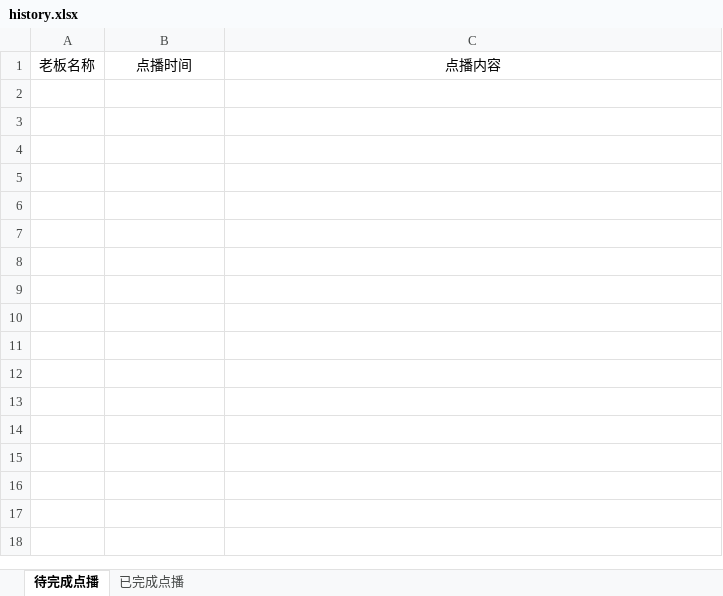
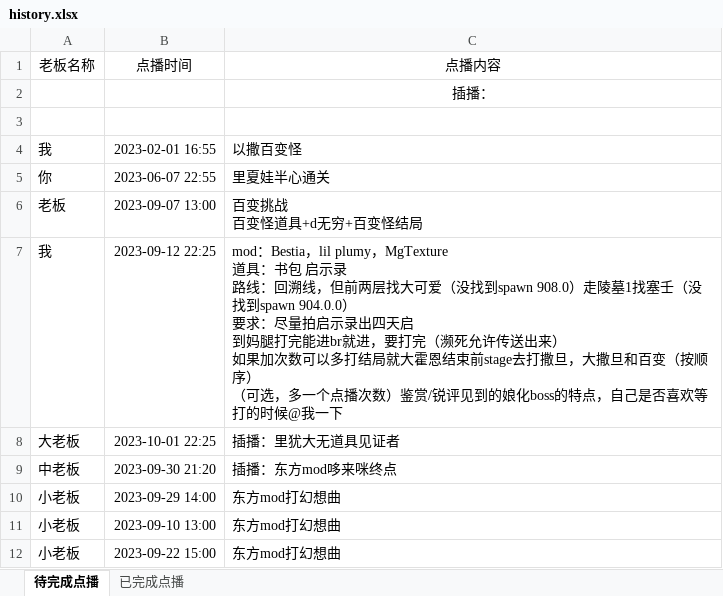
Before and after one commit to Death0Justice/DemandQueue, an Excel workbook: history.xlsx, sheet 待完成点播, drawn as a sheet; values as stored, in another font and other column widths than the file's, no borders; ↵ is a line break in a cell; the diff names each change by its address in the sheet, - before the commit and + after, or states it on an @@ line.

```diff
--- a/history.xlsx (sheet 待完成点播)
+++ b/history.xlsx (sheet 待完成点播)
+row 2:  |  | 插播：
+row 3: (empty)
+row 4: 我 | 2023-02-01 16:55 | 以撒百变怪
+row 5: 你 | 2023-06-07 22:55 | 里夏娃半心通关
+row 6: 老板 | 2023-09-07 13:00 | 百变挑战 ↵ 百变怪道具+d无穷+百变怪结局
+row 7: 我 | 2023-09-12 22:25 | mod：Bestia，lil plumy，MgTexture ↵ 道具：书包 启示录 ↵ 路线：回溯线，但前两层找大可爱（没找到spawn 908.0）走陵墓1找塞壬（没找到spawn 904.0.0） ↵ 要求：尽量拍启示录出四天启 ↵ 到妈腿打完能进br就进，要打完（濒死允许传送出来） ↵ 如果加次数可以多打结局就大霍恩结束前stage去打撒旦，大撒旦和百变（按顺序） ↵ （可选，多一个点播次数）鉴赏/锐评见到的娘化boss的特点，自己是否喜欢等 ↵ 打的时候@我一下
+row 8: 大老板 | 2023-10-01 22:25 | 插播：里犹大无道具见证者
+row 9: 中老板 | 2023-09-30 21:20 | 插播：东方mod哆来咪终点
+row 10: 小老板 | 2023-09-29 14:00 | 东方mod打幻想曲
+row 11: 小老板 | 2023-09-10 13:00 | 东方mod打幻想曲
+row 12: 小老板 | 2023-09-22 15:00 | 东方mod打幻想曲
```
Also changed, not shown: sheet 已完成点播, 1 other file.
